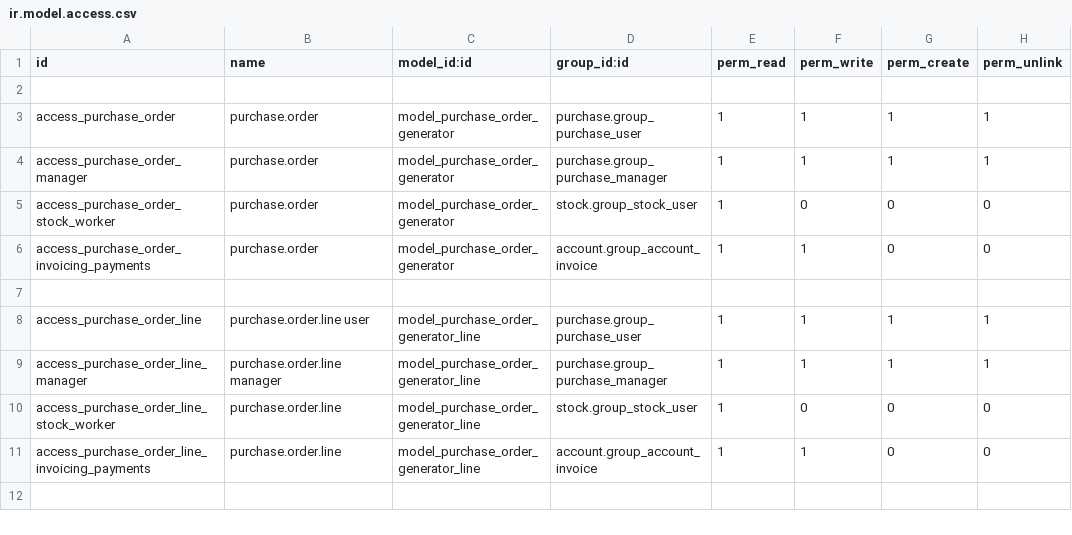
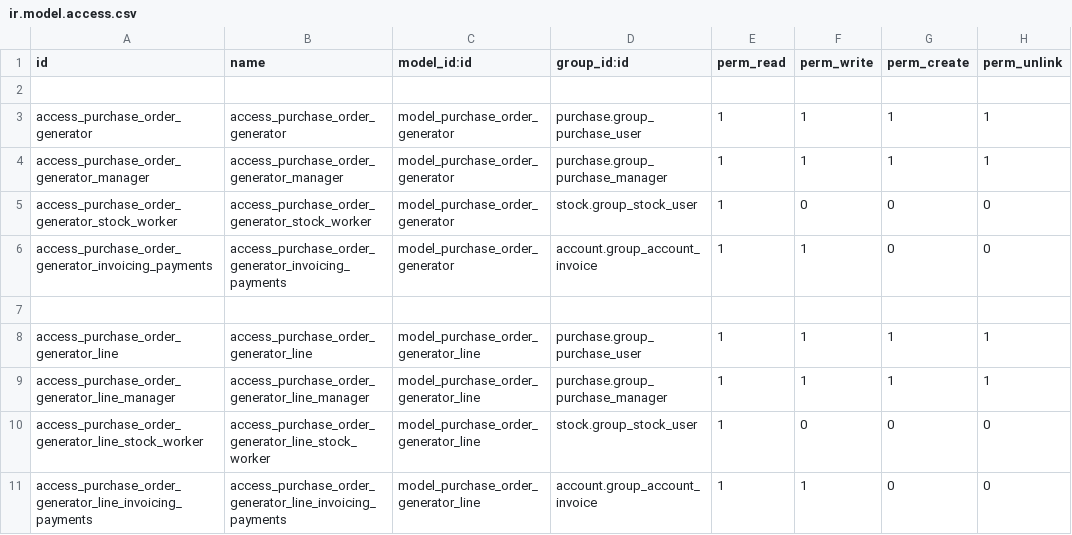
Before and after one commit to beescoop/Obeesdoo, a CSV file: purchase_order_generator/security/ir.model.access.csv, drawn as a sheet.

Commit message:
[FIX] purchase_order_generator: access rules

```diff
--- a/purchase_order_generator/security/ir.model.access.csv
+++ b/purchase_order_generator/security/ir.model.access.csv
@@ -2,10 +2,10 @@ id,name,model_id:id,group_id:id,perm_read,perm_write,perm_create,perm_unlink
 
-access_purchase_order,purchase.order,model_purchase_order_generator,purchase.group_purchase_user,1,1,1,1
-access_purchase_order_manager,purchase.order,model_purchase_order_generator,purchase.group_purchase_manager,1,1,1,1
-access_purchase_order_stock_worker,purchase.order,model_purchase_order_generator,stock.group_stock_user,1,0,0,0
-access_purchase_order_invoicing_payments,purchase.order,model_purchase_order_generator,account.group_account_invoice,1,1,0,0
+access_purchase_order_generator,access_purchase_order_generator,model_purchase_order_generator,purchase.group_purchase_user,1,1,1,1
+access_purchase_order_generator_manager,access_purchase_order_generator_manager,model_purchase_order_generator,purchase.group_purchase_manager,1,1,1,1
+access_purchase_order_generator_stock_worker,access_purchase_order_generator_stock_worker,model_purchase_order_generator,stock.group_stock_user,1,0,0,0
+access_purchase_order_generator_invoicing_payments,access_purchase_order_generator_invoicing_payments,model_purchase_order_generator,account.group_account_invoice,1,1,0,0
 
-access_purchase_order_line,purchase.order.line user,model_purchase_order_generator_line,purchase.group_purchase_user,1,1,1,1
-access_purchase_order_line_manager,purchase.order.line manager,model_purchase_order_generator_line,purchase.group_purchase_manager,1,1,1,1
-access_purchase_order_line_stock_worker,purchase.order.line,model_purchase_order_generator_line,stock.group_stock_user,1,0,0,0
-access_purchase_order_line_invoicing_payments,purchase.order.line,model_purchase_order_generator_line,account.group_account_invoice,1,1,0,0
+access_purchase_order_generator_line,access_purchase_order_generator_line,model_purchase_order_generator_line,purchase.group_purchase_user,1,1,1,1
+access_purchase_order_generator_line_manager,access_purchase_order_generator_line_manager,model_purchase_order_generator_line,purchase.group_purchase_manager,1,1,1,1
+access_purchase_order_generator_line_stock_worker,access_purchase_order_generator_line_stock_worker,model_purchase_order_generator_line,stock.group_stock_user,1,0,0,0
+access_purchase_order_generator_line_invoicing_payments,access_purchase_order_generator_line_invoicing_payments,model_purchase_order_generator_line,account.group_account_invoice,1,1,0,0
```
